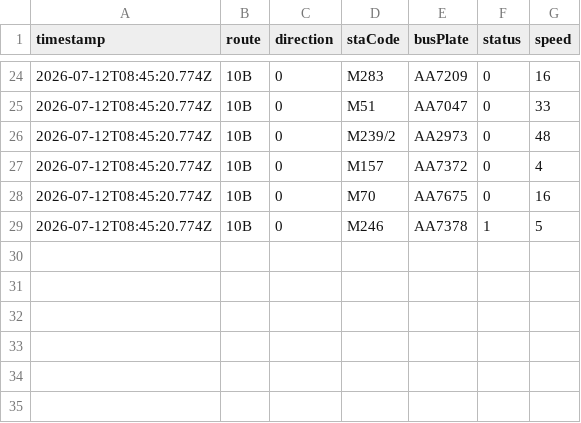
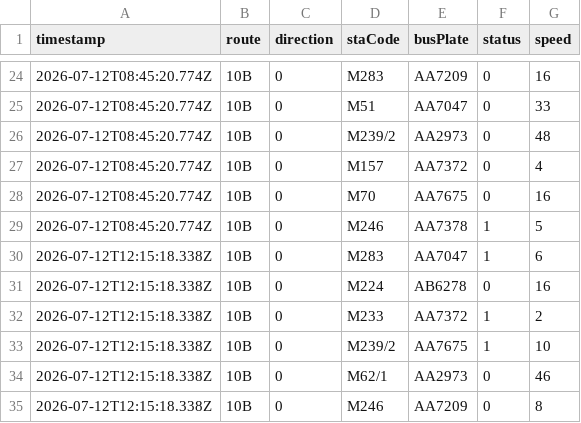
Before and after one commit to ChiHin-Lio/macau-bus-data, a CSV file: raw_logs/10B.csv, drawn as a sheet; only a part is shown, gaps mark what is left out.

Commit message:
scraper: update 10B.csv via Cloudflare Worker

```diff
--- a/raw_logs/10B.csv
+++ b/raw_logs/10B.csv
@@ -29 +29,7 @@ timestamp,route,direction,staCode,busPlate,status,speed
 2026-07-12T08:45:20.774Z,10B,0,M246,AA7378,1,5
+2026-07-12T12:15:18.338Z,10B,0,M283,AA7047,1,6
+2026-07-12T12:15:18.338Z,10B,0,M224,AB6278,0,16
+2026-07-12T12:15:18.338Z,10B,0,M233,AA7372,1,2
+2026-07-12T12:15:18.338Z,10B,0,M239/2,AA7675,1,10
+2026-07-12T12:15:18.338Z,10B,0,M62/1,AA2973,0,46
+2026-07-12T12:15:18.338Z,10B,0,M246,AA7209,0,8
```
